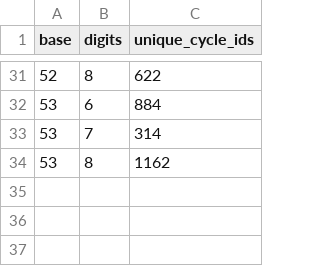
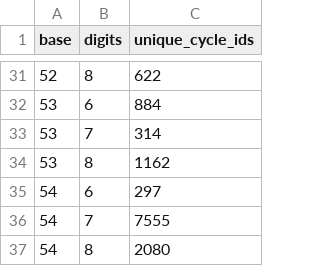
Before and after one commit to slackwing/feathers, a CSV file: 12.kaprekar/data/csv/kaprekar_cycles_base43-54_digits6-8.csv, drawn as a sheet; only a part is shown, gaps mark what is left out; the diff names each change by its address in the sheet, - before the commit and + after, or states it on an @@ line.

```diff
--- a/12.kaprekar/data/csv/kaprekar_cycles_base43-54_digits6-8.csv
+++ b/12.kaprekar/data/csv/kaprekar_cycles_base43-54_digits6-8.csv
+row 35: 54 | 6 | 297
+row 36: 54 | 7 | 7555
+row 37: 54 | 8 | 2080
```
Also changed, not shown: 12.kaprekar/data/csv/kaprekar_fp_base43-54_digits6-8.csv, 12.kaprekar/data/csv/kaprekar_summary_base43-54_digits6-8.csv.
